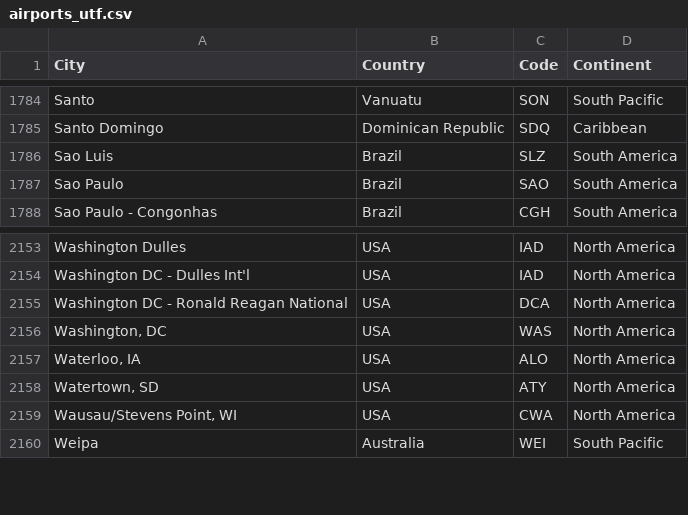
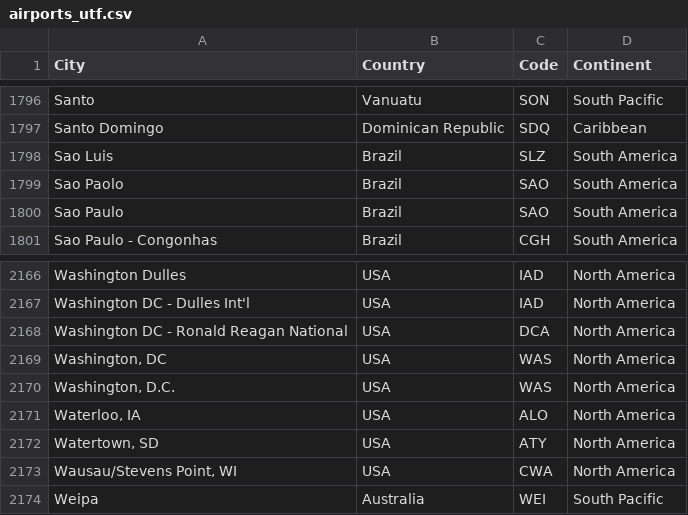
Before and after one commit to HasmigG/Airline_Passenger_Satisfaction_Analysis, a CSV file: Resources/airports_utf.csv, drawn as a sheet; only a part is shown, gaps mark what is left out; the diff covers the shown part only.

```diff
--- a/Resources/airports_utf.csv
+++ b/Resources/airports_utf.csv
@@ -1786,2 +1798,3 @@ Santo Domingo,Dominican Republic,SDQ,Caribbean
 Sao Luis,Brazil,SLZ,South America
+Sao Paolo,Brazil,SAO,South America
 Sao Paulo,Brazil,SAO,South America
@@ -2156,2 +2169,3 @@ Washington DC - Ronald Reagan National,USA,DCA,North America
 "Washington, DC",USA,WAS,North America
+"Washington, D.C.",USA,WAS,North America
 "Waterloo, IA",USA,ALO,North America
```
Also changed, not shown: 12 added rows elsewhere in this file, 5 other files.
